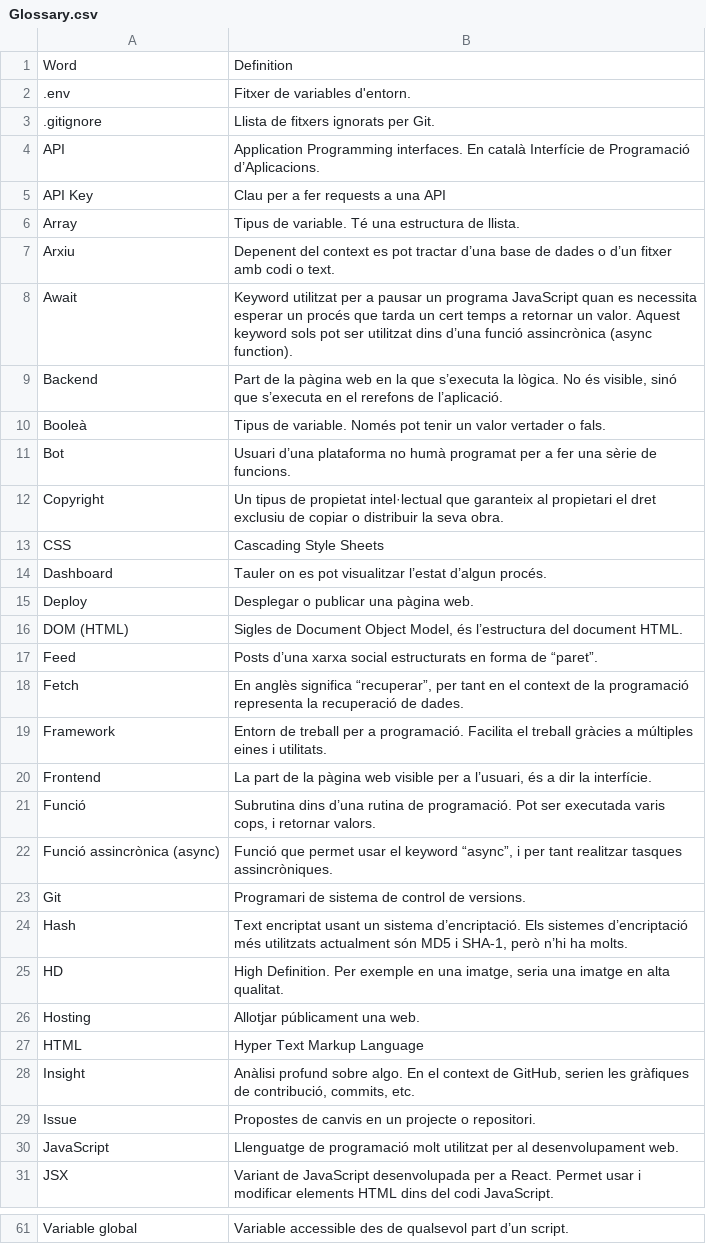
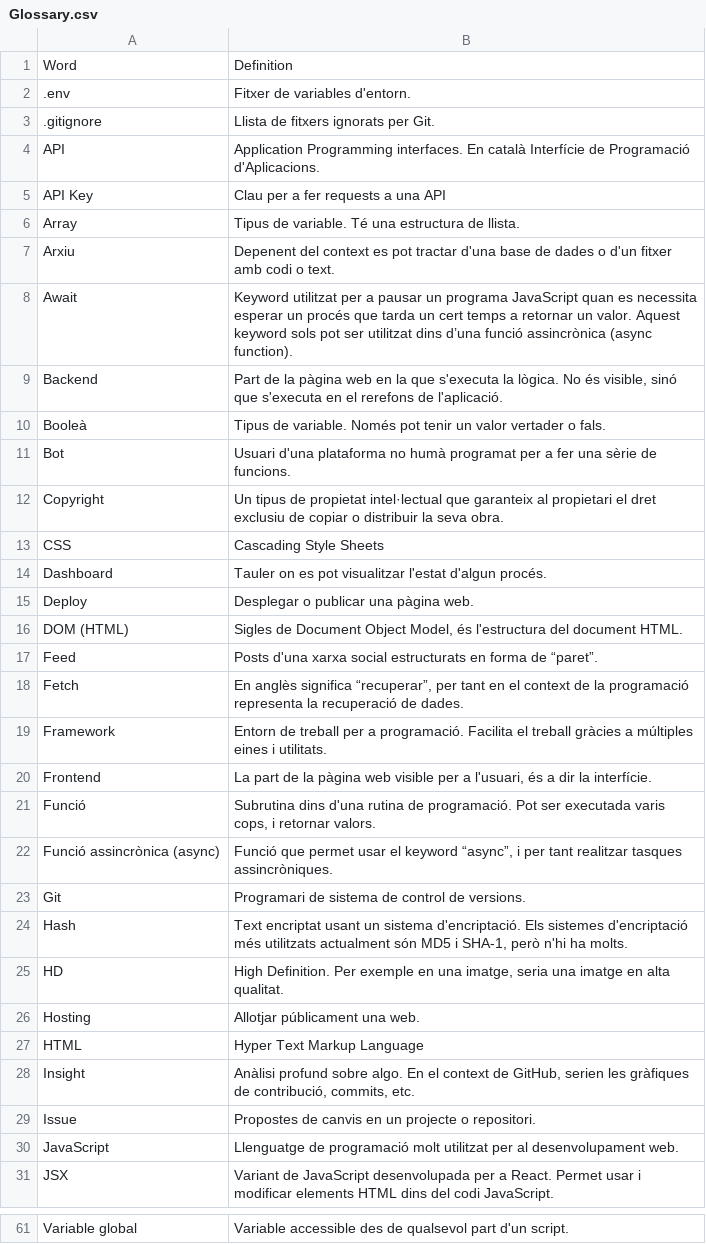
Before and after one commit to Fonta22/tdr-app, a CSV file: public/documents/Glossary.csv, drawn as a sheet; only a part is shown, gaps mark what is left out; the diff covers the shown part only; the diff names each change by its address in the sheet, - before the commit and + after, or states it on an @@ line.

```diff
--- a/public/documents/Glossary.csv
+++ b/public/documents/Glossary.csv
-B4: …de Programació d’Aplicacions.
+B4: …de Programació d'Aplicacions.
-B7: …pot tractar d’una base de dades o d’un fitxer amb…
+B7: …pot tractar d'una base de dades o d'un fitxer amb…
-B9: …la que s’executa la lògica. No és visible, sinó que s’executa en el rerefons de l’aplicació.
+B9: …la que s'executa la lògica. No és visible, sinó que s'executa en el rerefons de l'aplicació.
-B11: Usuari d’una plataforma no…
+B11: Usuari d'una plataforma no…
-B14: …pot visualitzar l’estat d’algun procés.
+B14: …pot visualitzar l'estat d'algun procés.
-B16: …Model, és l’estructura del document…
+B16: …Model, és l'estructura del document…
-B17: Posts d’una xarxa social…
+B17: Posts d'una xarxa social…
-B20: …per a l’usuari, és a…
+B20: …per a l'usuari, és a…
-B21: Subrutina dins d’una rutina de…
+B21: Subrutina dins d'una rutina de…
-B24: …un sistema d’encriptació. Els sistemes d’encriptació més utilitzats actualment són MD5 i SHA-1, però n’hi ha molts.
+B24: …un sistema d'encriptació. Els sistemes d'encriptació més utilitzats actualment són MD5 i SHA-1, però n'hi ha molts.
-B61: …qualsevol part d’un script.
+B61: …qualsevol part d'un script.
```
Also changed, not shown: 14 edited cells elsewhere in this file.
